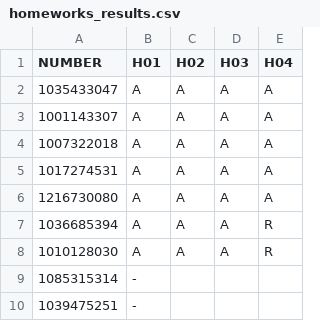
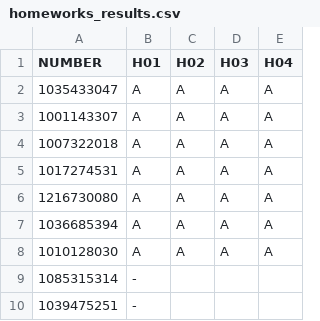
Before and after one commit to PacktPublishing/Learning-Data-Mining-with-Python, a CSV file: EXTRAS/homeworks_results/homeworks_results.csv, drawn as a sheet; only a part is shown.

```diff
--- a/EXTRAS/homeworks_results/homeworks_results.csv
+++ b/EXTRAS/homeworks_results/homeworks_results.csv
@@ -6,4 +6,4 @@ NUMBER     ,  H01,H02,H03,H04,
 1216730080 ,   A,  A,  A,  A,
-1036685394 ,   A,  A,  A,  R,
-1010128030 ,   A,  A,  A,  R,
+1036685394 ,   A,  A,  A,  A,
+1010128030 ,   A,  A,  A,  A,
 1085315314 ,   -,   ,   ,   ,
```
Also changed, not shown: 4 other files.
